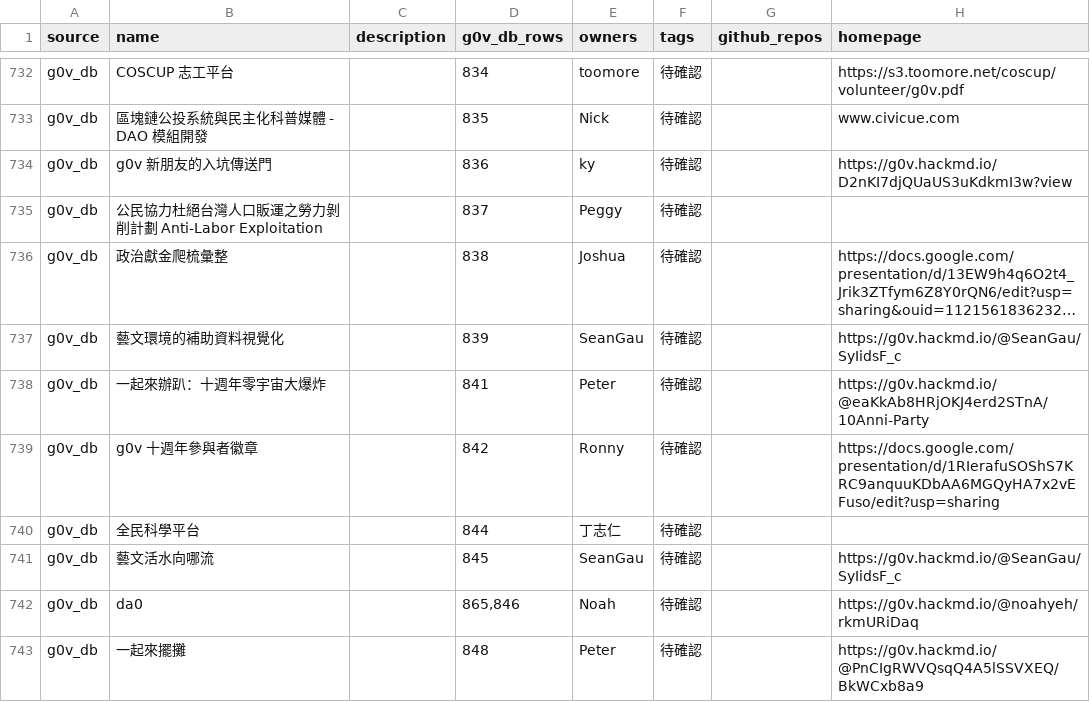
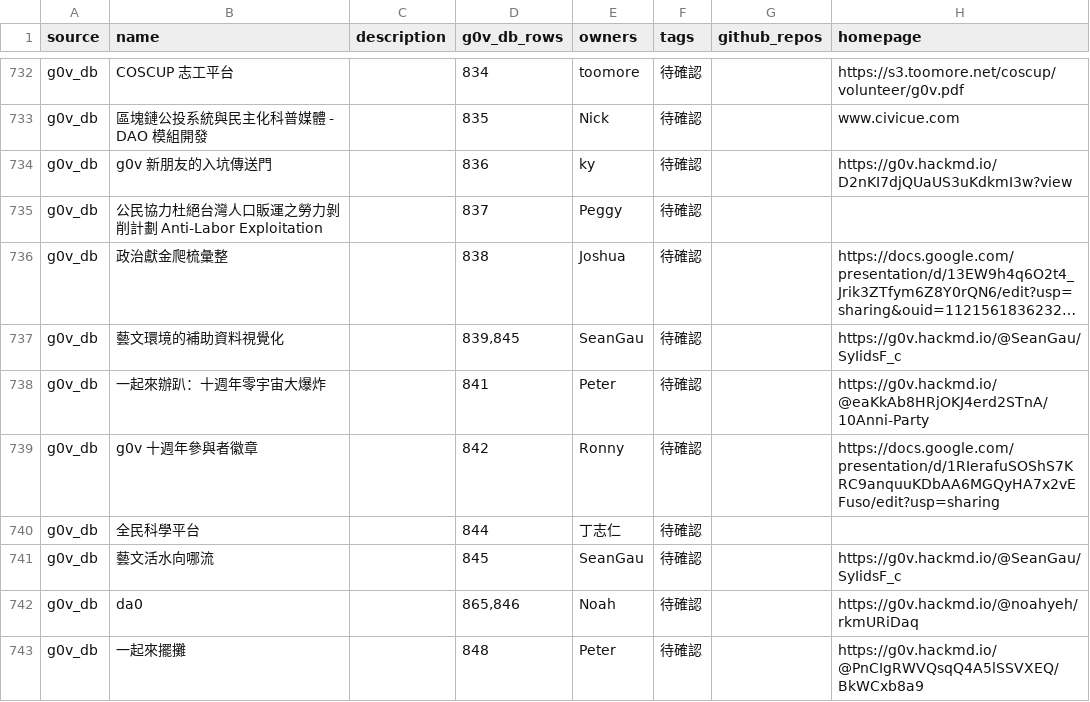
Before and after one commit to tinghuatseng/awesome-g0v-projects, a CSV file: data/projects.csv, drawn as a sheet; only a part is shown, gaps mark what is left out; long unchanged cells end in …; the diff names each change by its address in the sheet, - before the commit and + after, or states it on an @@ line.

Commit message:
feat: merge duplicate projects

```diff
--- a/data/projects.csv
+++ b/data/projects.csv
-D737 (g0v_db_rows): 839
+D737 (g0v_db_rows): 839,845
```
